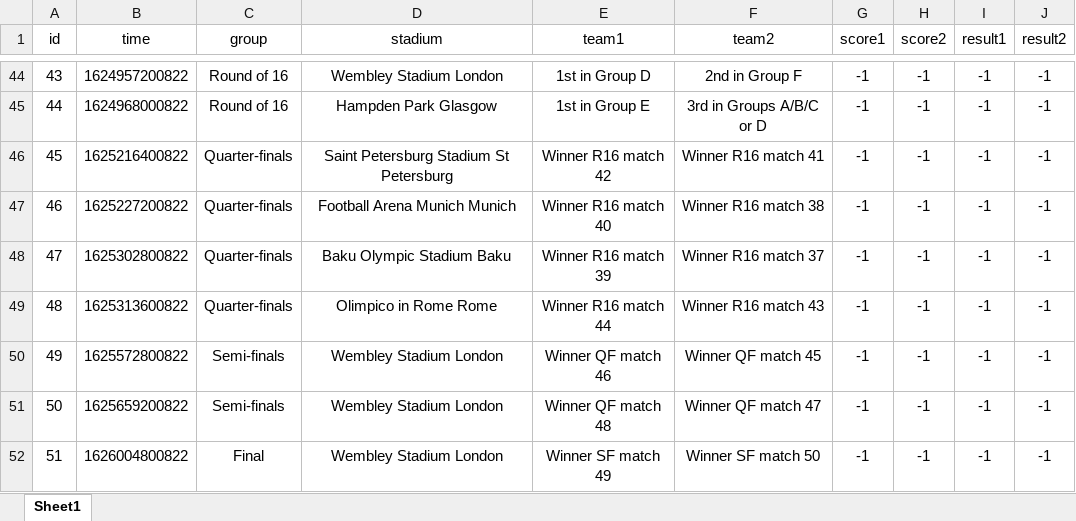
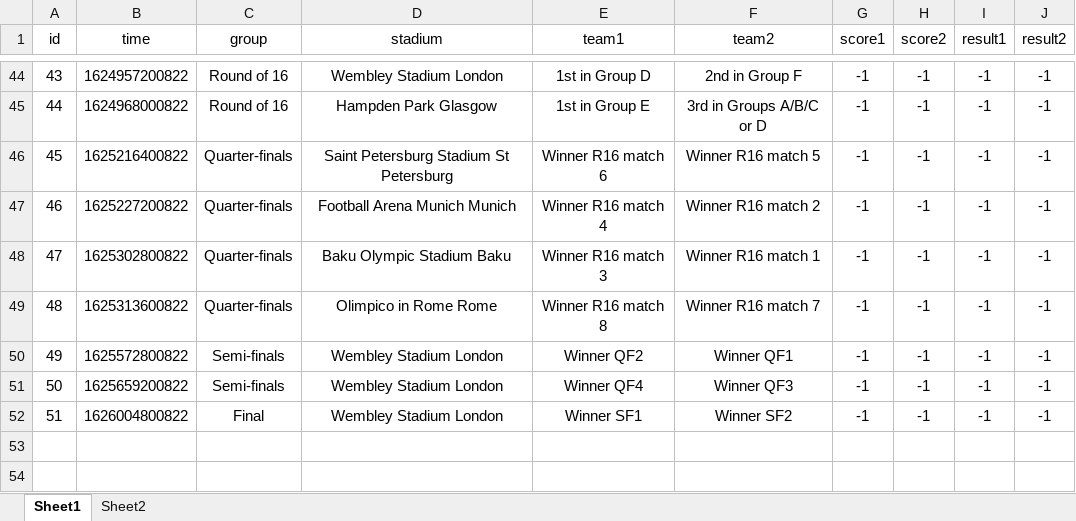
Before and after one commit to hoanglam0869/Euro2020, an Excel workbook: Euro 2020/fixtures.xlsx, sheet Sheet1, drawn as a sheet; only a part is shown, gaps mark what is left out; values as stored, in another font and other column widths than the file's, no borders; the diff names each change by its address in the sheet, - before the commit and + after, or states it on an @@ line.

```diff
--- a/Euro 2020/fixtures.xlsx (sheet Sheet1)
+++ b/Euro 2020/fixtures.xlsx (sheet Sheet1)
+sheet tab: Sheet2
-E46 (team1): Winner R16 match 42
+E46 (team1): Winner R16 match 6
-F46 (team2): Winner R16 match 41
+F46 (team2): Winner R16 match 5
-E47 (team1): Winner R16 match 40
+E47 (team1): Winner R16 match 4
-F47 (team2): Winner R16 match 38
+F47 (team2): Winner R16 match 2
-E48 (team1): Winner R16 match 39
+E48 (team1): Winner R16 match 3
-F48 (team2): Winner R16 match 37
+F48 (team2): Winner R16 match 1
-E49 (team1): Winner R16 match 44
+E49 (team1): Winner R16 match 8
-F49 (team2): Winner R16 match 43
+F49 (team2): Winner R16 match 7
-E50 (team1): Winner QF match 46
+E50 (team1): Winner QF2
-F50 (team2): Winner QF match 45
+F50 (team2): Winner QF1
-E51 (team1): Winner QF match 48
+E51 (team1): Winner QF4
-F51 (team2): Winner QF match 47
+F51 (team2): Winner QF3
-E52 (team1): Winner SF match 49
+E52 (team1): Winner SF1
-F52 (team2): Winner SF match 50
+F52 (team2): Winner SF2
```
Also changed, not shown: Euro 2020/teams.xlsx, 24 other files.
